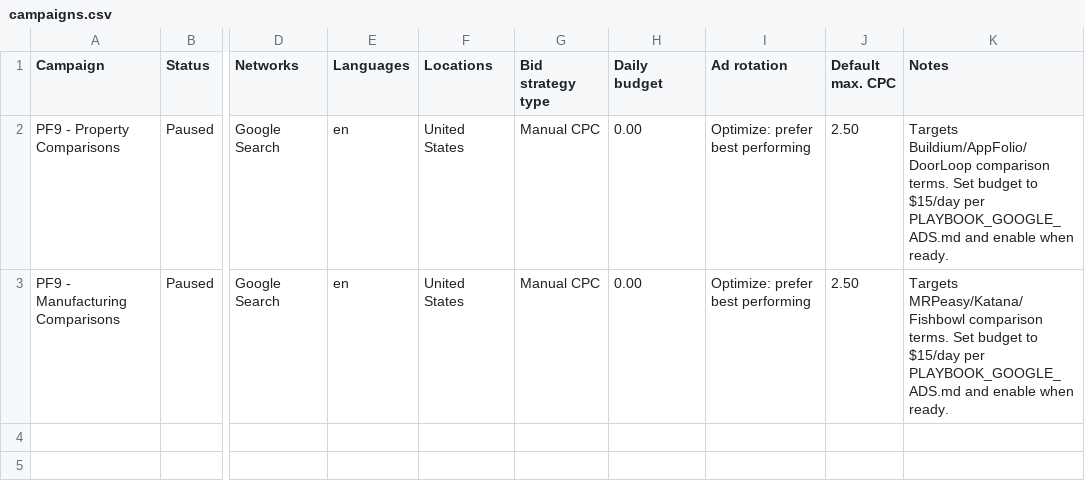
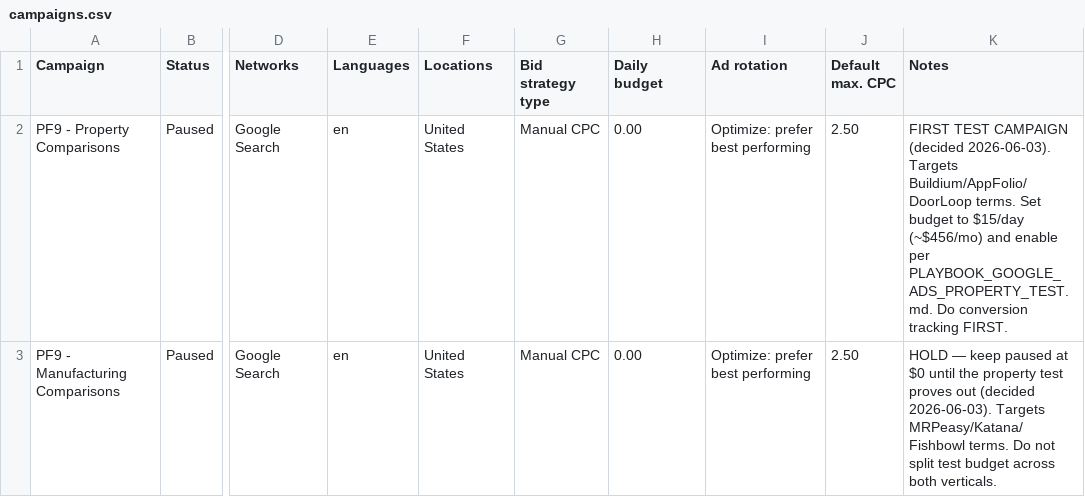
Before and after one commit to Xfree1433/pf9-store, a CSV file: tools/google-ads/campaigns.csv, drawn as a sheet; only a part is shown, gaps mark what is left out; the diff names each change by its address in the sheet, - before the commit and + after, or states it on an @@ line.

```diff
--- a/tools/google-ads/campaigns.csv
+++ b/tools/google-ads/campaigns.csv
-K2 (Notes): Targets Buildium/AppFolio/DoorLoop comparison terms. Set budget to $15/day per PLAYBOOK_GOOGLE_ADS.md and enable when ready.
+K2 (Notes): FIRST TEST CAMPAIGN (decided 2026-06-03). Targets Buildium/AppFolio/DoorLoop terms. Set budget to $15/day (~$456/mo) and enable per PLAYBOOK_GOOGLE_ADS_PROPERTY_TEST.md. Do conversion tracking FIRST.
-K3 (Notes): Targets MRPeasy/Katana/Fishbowl comparison terms. Set budget to $15/day per PLAYBOOK_GOOGLE_ADS.md and enable when ready.
+K3 (Notes): HOLD — keep paused at $0 until the property test proves out (decided 2026-06-03). Targets MRPeasy/Katana/Fishbowl terms. Do not split test budget across both verticals.
```
Also changed, not shown: 3 other files.
